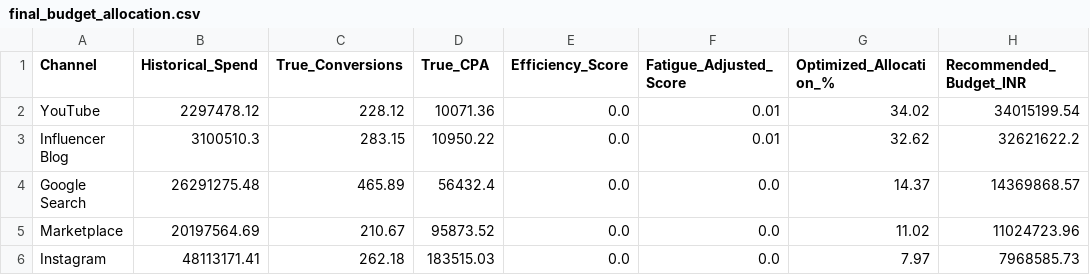
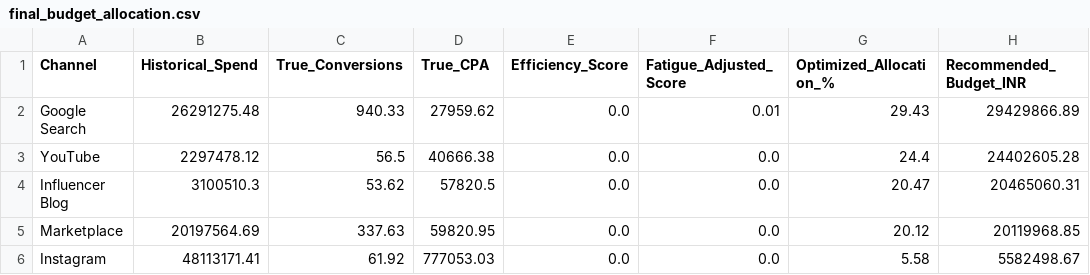
Before and after one commit to Torpid-Quark/roi-lens, a CSV file: powerbi_exports/B07/final_budget_allocation.csv, drawn as a sheet.

```diff
--- a/powerbi_exports/B07/final_budget_allocation.csv
+++ b/powerbi_exports/B07/final_budget_allocation.csv
@@ -1,6 +1,6 @@
 Channel,Historical_Spend,True_Conversions,True_CPA,Efficiency_Score,Fatigue_Adjusted_Score,Optimized_Allocation_%,Recommended_Budget_INR
-YouTube,2297478.12,228.12,10071.36,0.0,0.01,34.02,34015199.54
-Influencer Blog,3100510.3,283.15,10950.22,0.0,0.01,32.62,32621622.2
-Google Search,26291275.48,465.89,56432.4,0.0,0.0,14.37,14369868.57
-Marketplace,20197564.69,210.67,95873.52,0.0,0.0,11.02,11024723.96
-Instagram,48113171.41,262.18,183515.03,0.0,0.0,7.97,7968585.73
+Google Search,26291275.48,940.33,27959.62,0.0,0.01,29.43,29429866.89
+YouTube,2297478.12,56.5,40666.38,0.0,0.0,24.4,24402605.28
+Influencer Blog,3100510.3,53.62,57820.5,0.0,0.0,20.47,20465060.31
+Marketplace,20197564.69,337.63,59820.95,0.0,0.0,20.12,20119968.85
+Instagram,48113171.41,61.92,777053.03,0.0,0.0,5.58,5582498.67
```
Also changed, not shown: powerbi_exports/B01/final_budget_allocation.csv, powerbi_exports/B01/naive_vs_true_attribution.csv, 41 other files.
